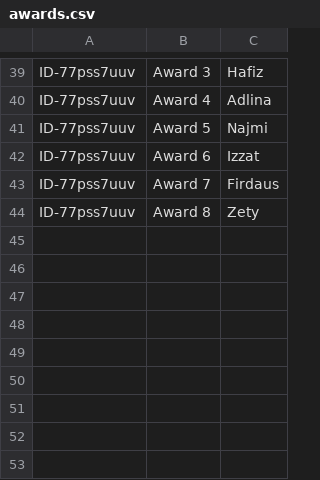
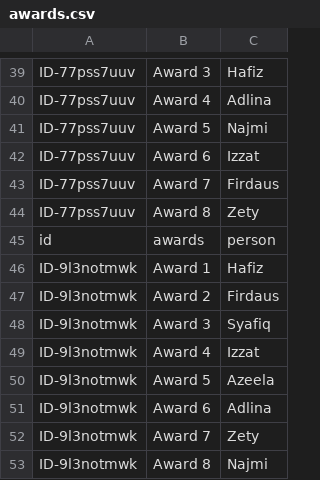
Before and after one commit to booluckgmie/prototype, a CSV file: awards.csv, drawn as a sheet; only a part is shown, gaps mark what is left out.

Commit message:
Append vote data

```diff
--- a/awards.csv
+++ b/awards.csv
@@ -44 +44,10 @@ ID-77pss7uuv,Award 7,Firdaus
 ID-77pss7uuv,Award 8,Zety
+id,awards,person
+ID-9l3notmwk,Award 1,Hafiz
+ID-9l3notmwk,Award 2,Firdaus
+ID-9l3notmwk,Award 3,Syafiq
+ID-9l3notmwk,Award 4,Izzat
+ID-9l3notmwk,Award 5,Azeela
+ID-9l3notmwk,Award 6,Adlina
+ID-9l3notmwk,Award 7,Zety
+ID-9l3notmwk,Award 8,Najmi
```
